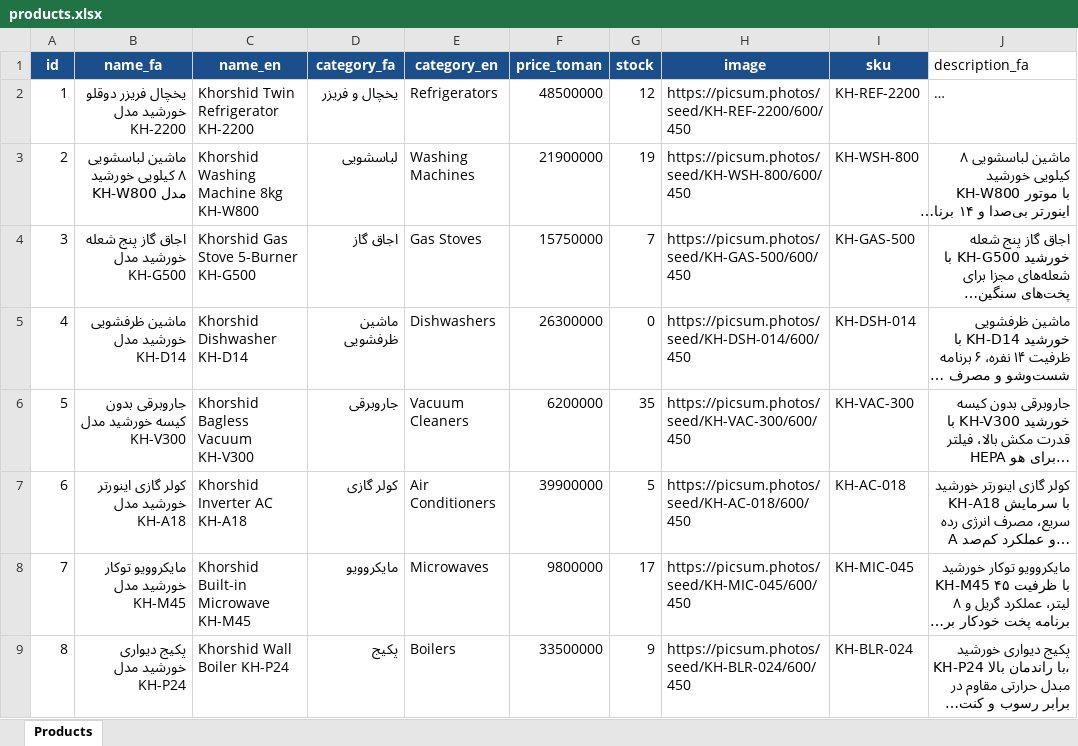
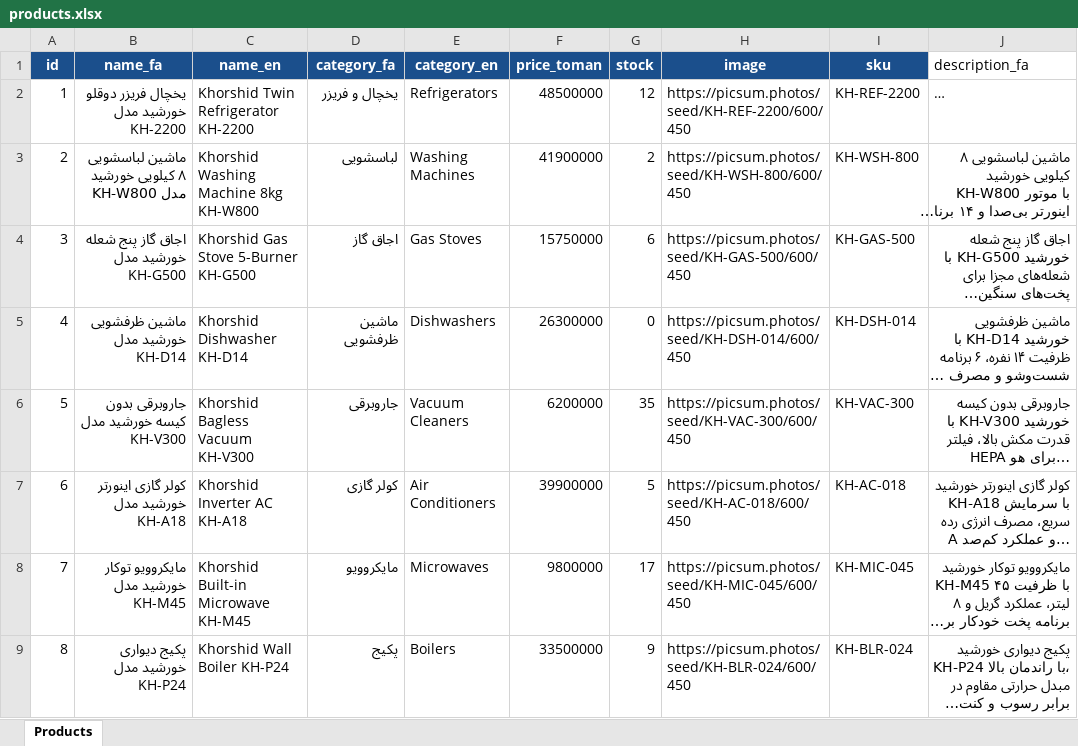
Before and after one commit to kosarian2003-hub/proj, an Excel workbook: backend/data/products.xlsx, sheet Products, drawn as a sheet; only a part is shown; long unchanged cells end in …; values as stored, in another font and other column widths than the file's, no borders; the diff names each change by its address in the sheet, - before the commit and + after, or states it on an @@ line.

```diff
--- a/backend/data/products.xlsx (sheet Products)
+++ b/backend/data/products.xlsx (sheet Products)
-F3 (price_toman): 21900000
+F3 (price_toman): 41900000
-G3 (stock): 19
+G3 (stock): 2
-G4 (stock): 7
+G4 (stock): 6
```
Also changed, not shown: 24 other files.
